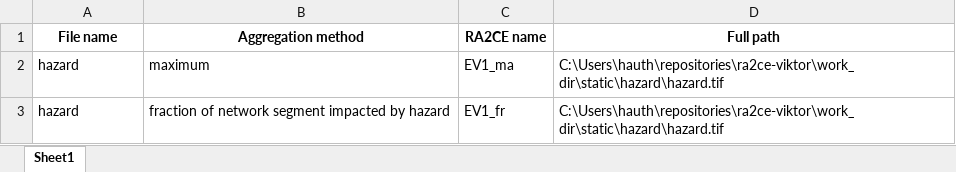
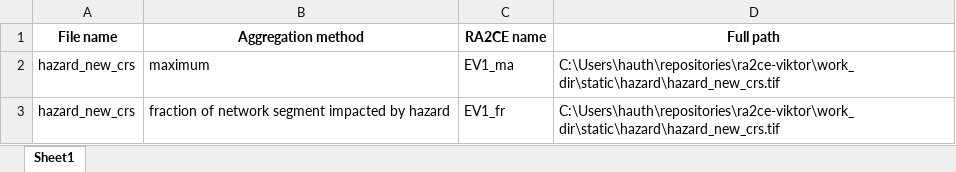
Before and after one commit to MatthiasHauthDeltares/ra2ce-viktor, an Excel workbook: work_dir/output/hazard_names.xlsx, sheet Sheet1, drawn as a sheet; values as stored, in another font and other column widths than the file's, no borders; the diff names each change by its address in the sheet, - before the commit and + after, or states it on an @@ line.

```diff
--- a/work_dir/output/hazard_names.xlsx (sheet Sheet1)
+++ b/work_dir/output/hazard_names.xlsx (sheet Sheet1)
-A2:A3 (File name): hazard
+A2:A3 (File name): hazard_new_crs
-D2:D3 (Full path): C:\Users\hauth\repositories\ra2ce-viktor\work_dir\static\hazard\hazard.tif
+D2:D3 (Full path): C:\Users\hauth\repositories\ra2ce-viktor\work_dir\static\hazard\hazard_new_crs.tif
```
Also changed, not shown: 16 other files.
